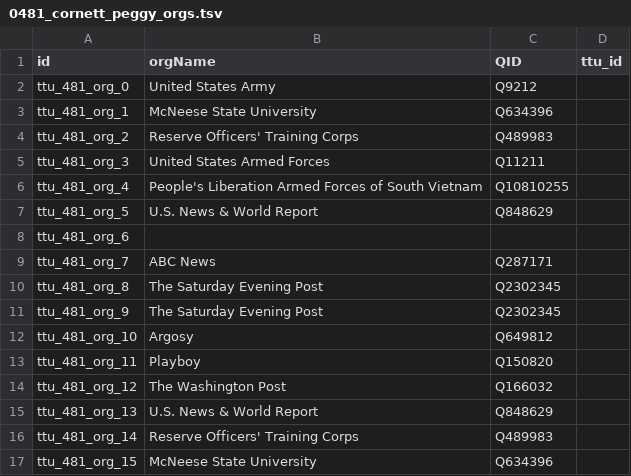
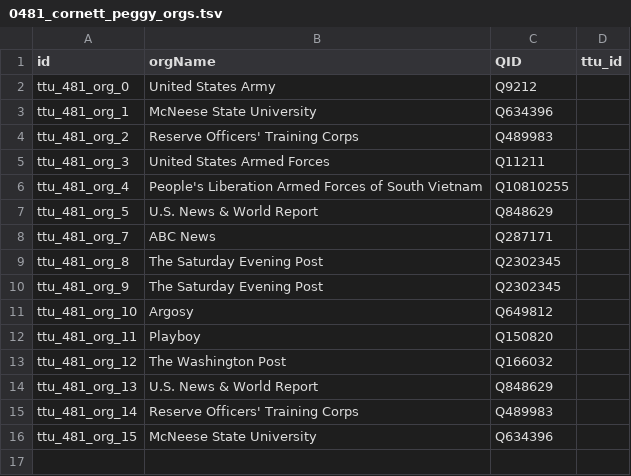
Before and after one commit to Dartmouth-Digital-History-Initiative/VNCA-Encoding, a TSV file: tsv/0481_cornett_peggy_orgs.tsv, drawn as a sheet; the diff names each change by its address in the sheet, - before the commit and + after, or states it on an @@ line.

Commit message:
Update 0481_cornett_peggy_orgs.tsv

```diff
--- a/tsv/0481_cornett_peggy_orgs.tsv
+++ b/tsv/0481_cornett_peggy_orgs.tsv
-row 8: ttu_481_org_6
```
